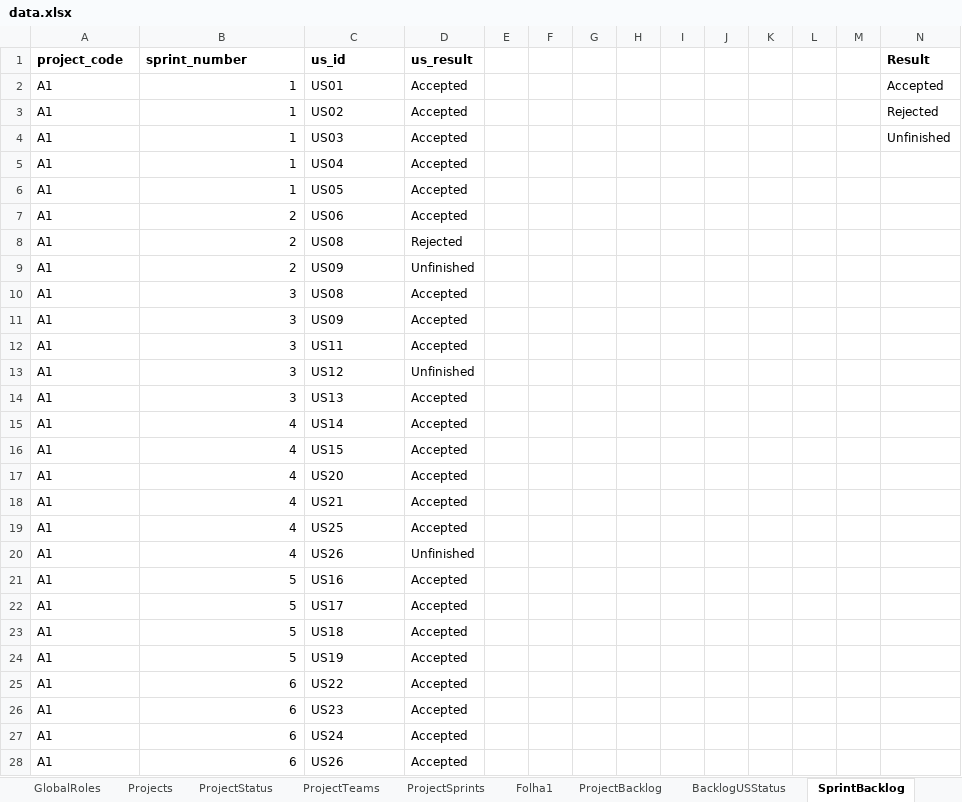
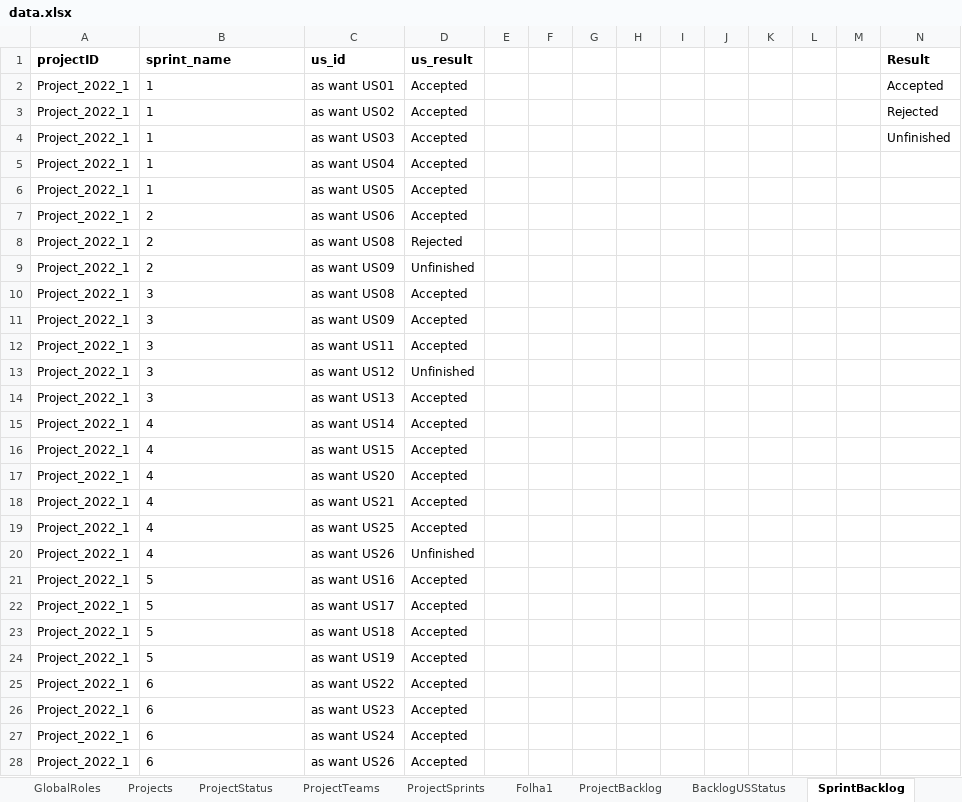
Before and after one commit to nunogon1211787/projectManagement, an Excel workbook: src/main/resources/data.xlsx, sheet SprintBacklog, drawn as a sheet; only a part is shown; values as stored, in another font and other column widths than the file's, no borders; the diff covers the shown part only; the diff names each change by its address in the sheet, - before the commit and + after, or states it on an @@ line.

```diff
--- a/src/main/resources/data.xlsx (sheet SprintBacklog)
+++ b/src/main/resources/data.xlsx (sheet SprintBacklog)
-A1: project_code
+A1: projectID
-B1: sprint_number
+B1: sprint_name
-A2:A28 (projectID): A1
+A2:A28 (projectID): Project_2022_1
-B2:B28 alignment: right
+B2:B28 alignment: left
-C2 (us_id): US01
+C2 (us_id): as want US01
-C3 (us_id): US02
+C3 (us_id): as want US02
-C4 (us_id): US03
+C4 (us_id): as want US03
-C5 (us_id): US04
+C5 (us_id): as want US04
-C6 (us_id): US05
+C6 (us_id): as want US05
-C7 (us_id): US06
+C7 (us_id): as want US06
-C8 (us_id): US08
+C8 (us_id): as want US08
-C9 (us_id): US09
+C9 (us_id): as want US09
-C10 (us_id): US08
+C10 (us_id): as want US08
-C11 (us_id): US09
+C11 (us_id): as want US09
-C12 (us_id): US11
+C12 (us_id): as want US11
-C13 (us_id): US12
+C13 (us_id): as want US12
-C14 (us_id): US13
+C14 (us_id): as want US13
-C15 (us_id): US14
+C15 (us_id): as want US14
-C16 (us_id): US15
+C16 (us_id): as want US15
-C17 (us_id): US20
+C17 (us_id): as want US20
-C18 (us_id): US21
+C18 (us_id): as want US21
-C19 (us_id): US25
+C19 (us_id): as want US25
-C20 (us_id): US26
+C20 (us_id): as want US26
-C21 (us_id): US16
+C21 (us_id): as want US16
-C22 (us_id): US17
+C22 (us_id): as want US17
-C23 (us_id): US18
+C23 (us_id): as want US18
-C24 (us_id): US19
+C24 (us_id): as want US19
-C25 (us_id): US22
+C25 (us_id): as want US22
-C26 (us_id): US23
+C26 (us_id): as want US23
-C27 (us_id): US24
+C27 (us_id): as want US24
-C28 (us_id): US26
+C28 (us_id): as want US26
```
Also changed, not shown: 14 edited cells and cell formats elsewhere in this sheet, sheet ProjectBacklog, sheet ProjectSprints, sheet ProjectTeams, formulas that keep their value, 3 other files.
